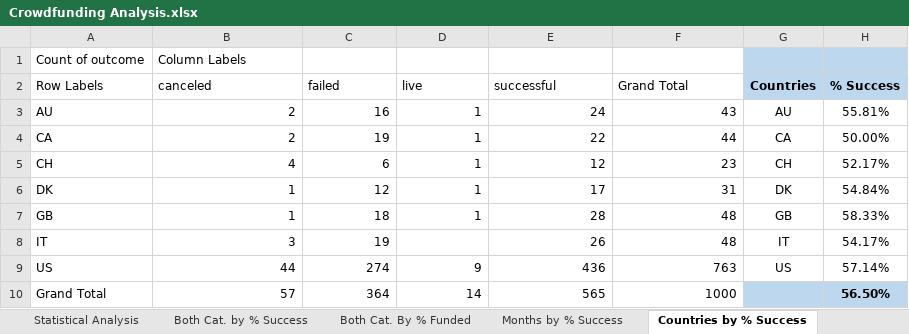
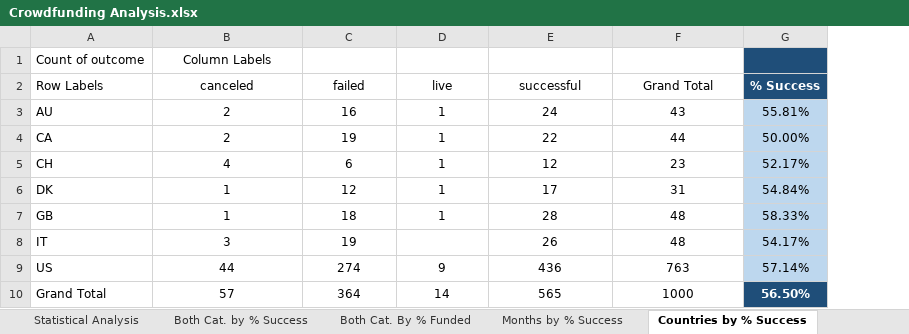
Before and after one commit to njamesgeorge1223/Crowdfunding-Goal-Analysis-in-Excel, an Excel workbook: Crowdfunding Analysis.xlsx, sheet Countries by % Success, drawn as a sheet; values as stored, in another font and other column widths than the file's, no borders; charts and pictures not drawn; removed rows and columns are numbered as before the commit, all else as after; the diff names each change by its address in the sheet, - before the commit and + after, or states it on an @@ line.

```diff
--- a/Crowdfunding Analysis.xlsx (sheet Countries by % Success)
+++ b/Crowdfunding Analysis.xlsx (sheet Countries by % Success)
-column G (Countries), rows 3-9: AU | CA | CH | DK | GB | IT | US
-B1 alignment: left
+B1 alignment: center
-G1:G2 fill: #BDD7EE
+G1:G2 fill: #1F4E79
-B2:F2 alignment: left
+B2:F2 alignment: center
-G2 text colour: black
+G2 text colour: #FFFFFF
-B3:F7 alignment: right
+B3:F7 alignment: center
-G3:G9 fill: none
+G3:G9 fill: #BDD7EE
-B8:C8 alignment: right
+B8:C8 alignment: center
-E8:F8 alignment: right
+E8:F8 alignment: center
-B9:F10 alignment: right
+B9:F10 alignment: center
@@ G10 fill: #BDD7EE → #1F4E79, text colour: black → #FFFFFF @@
```
Also changed, not shown: sheet Crowdfunding, sheet Sub-Category by Outcomes, sheet Months by % Success, sheet Crowdfunding Goal Analysis, sheet Primary Category by Outcomes, sheet Months by Outcomes, 5 more sheets, formulas that keep their value, charts or pictures.
